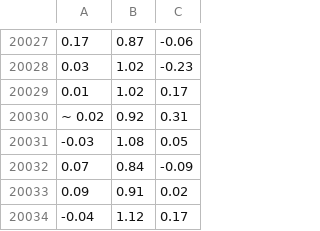
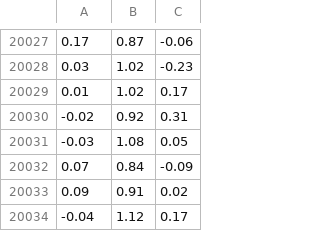
Before and after one commit to masa8/fan, a CSV file: spin.csv, drawn as a sheet; only a part is shown, gaps mark what is left out.

Commit message:
Fix data

```diff
--- a/spin.csv
+++ b/spin.csv
@@ -20029,3 +20029,3 @@
  0.01, 1.02, 0.17
-~ 0.02, 0.92, 0.31
+-0.02, 0.92, 0.31
 -0.03, 1.08, 0.05
```
